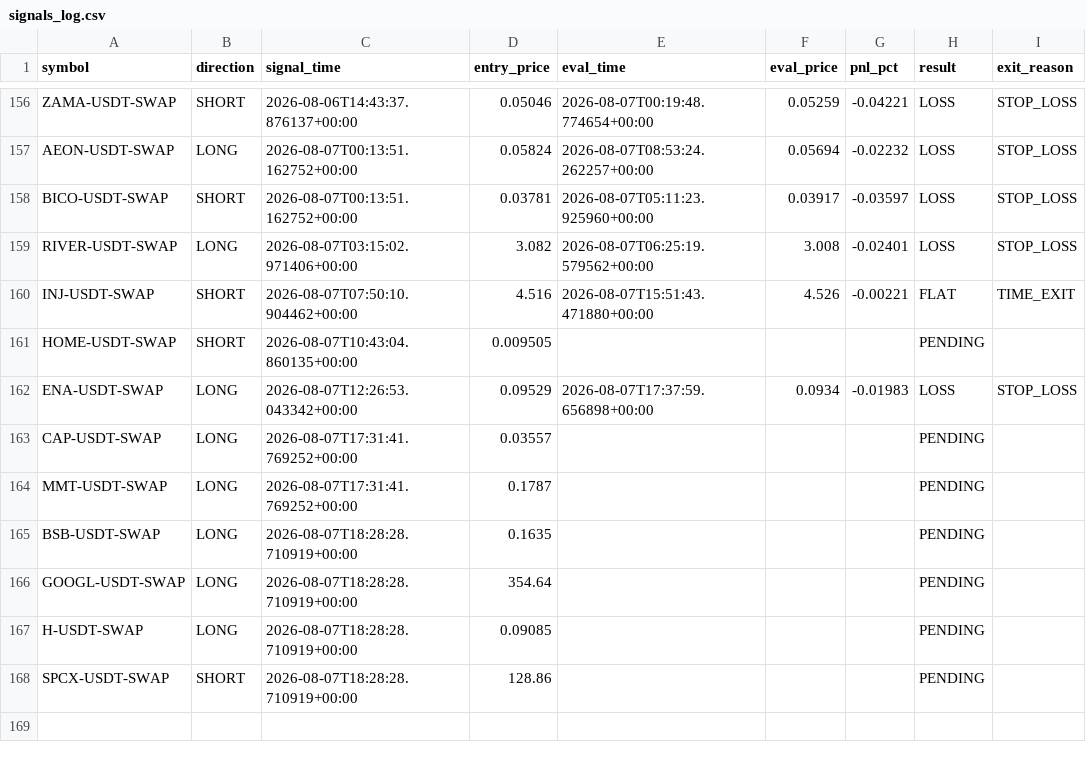
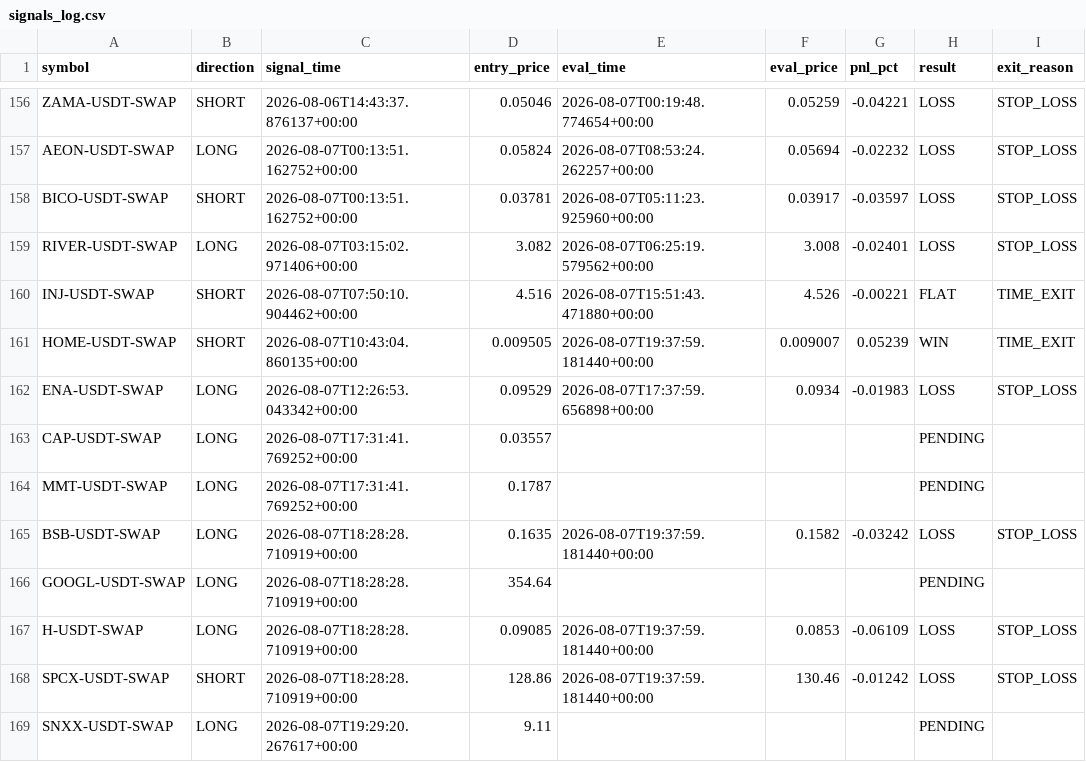
Before and after one commit to ksemehmet5-afk/altcoin-monitor-, a CSV file: monitor_state/signals_log.csv, drawn as a sheet; only a part is shown, gaps mark what is left out.

```diff
--- a/monitor_state/signals_log.csv
+++ b/monitor_state/signals_log.csv
@@ -160,3 +160,3 @@ RIVER-USDT-SWAP,LONG,2026-08-07T03:15:02.971406+00:00,3.082,2026-08-07T06:25:19.
 INJ-USDT-SWAP,SHORT,2026-08-07T07:50:10.904462+00:00,4.516,2026-08-07T15:51:43.471880+00:00,4.526,-0.00221,FLAT,TIME_EXIT
-HOME-USDT-SWAP,SHORT,2026-08-07T10:43:04.860135+00:00,0.009505,,,,PENDING,
+HOME-USDT-SWAP,SHORT,2026-08-07T10:43:04.860135+00:00,0.009505,2026-08-07T19:37:59.181440+00:00,0.009007,0.05239,WIN,TIME_EXIT
 ENA-USDT-SWAP,LONG,2026-08-07T12:26:53.043342+00:00,0.09529,2026-08-07T17:37:59.656898+00:00,0.0934,-0.01983,LOSS,STOP_LOSS
@@ -164,5 +164,6 @@ CAP-USDT-SWAP,LONG,2026-08-07T17:31:41.769252+00:00,0.03557,,,,PENDING,
 MMT-USDT-SWAP,LONG,2026-08-07T17:31:41.769252+00:00,0.1787,,,,PENDING,
-BSB-USDT-SWAP,LONG,2026-08-07T18:28:28.710919+00:00,0.1635,,,,PENDING,
+BSB-USDT-SWAP,LONG,2026-08-07T18:28:28.710919+00:00,0.1635,2026-08-07T19:37:59.181440+00:00,0.1582,-0.03242,LOSS,STOP_LOSS
 GOOGL-USDT-SWAP,LONG,2026-08-07T18:28:28.710919+00:00,354.64,,,,PENDING,
-H-USDT-SWAP,LONG,2026-08-07T18:28:28.710919+00:00,0.09085,,,,PENDING,
-SPCX-USDT-SWAP,SHORT,2026-08-07T18:28:28.710919+00:00,128.86,,,,PENDING,
+H-USDT-SWAP,LONG,2026-08-07T18:28:28.710919+00:00,0.09085,2026-08-07T19:37:59.181440+00:00,0.0853,-0.06109,LOSS,STOP_LOSS
+SPCX-USDT-SWAP,SHORT,2026-08-07T18:28:28.710919+00:00,128.86,2026-08-07T19:37:59.181440+00:00,130.46,-0.01242,LOSS,STOP_LOSS
+SNXX-USDT-SWAP,LONG,2026-08-07T19:29:20.267617+00:00,9.11,,,,PENDING,
```
Also changed, not shown: 3 other files.
